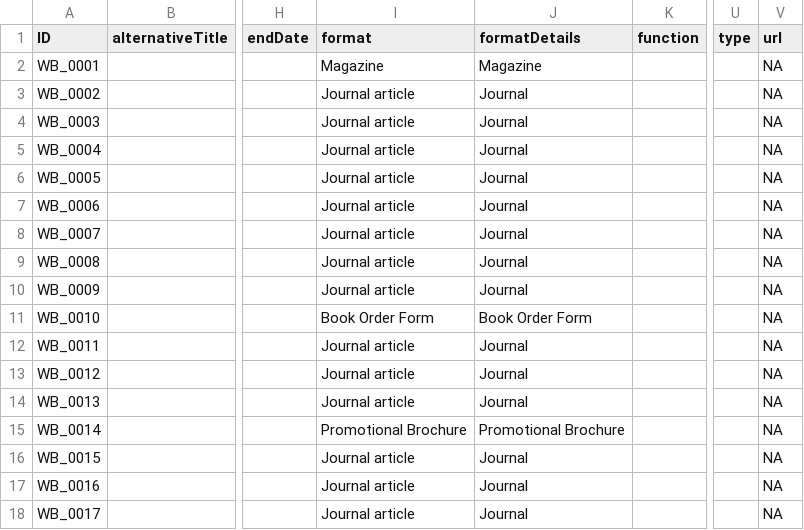
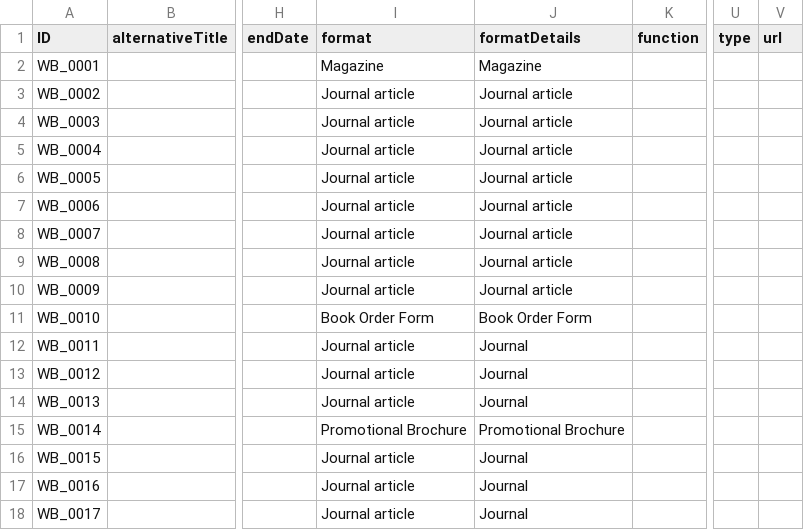
Before and after one commit to HuNIVL/unsw, a CSV file: work.csv, drawn as a sheet; only a part is shown, gaps mark what is left out; the diff names each change by its address in the sheet, - before the commit and + after, or states it on an @@ line.

Commit message:
Updated works to remove NA from url field

```diff
--- a/work.csv
+++ b/work.csv
-V2:V18 (url): NA
+V2:V18 (url): (empty)
-J3:J10 (formatDetails): Journal
+J3:J10 (formatDetails): Journal article
```
